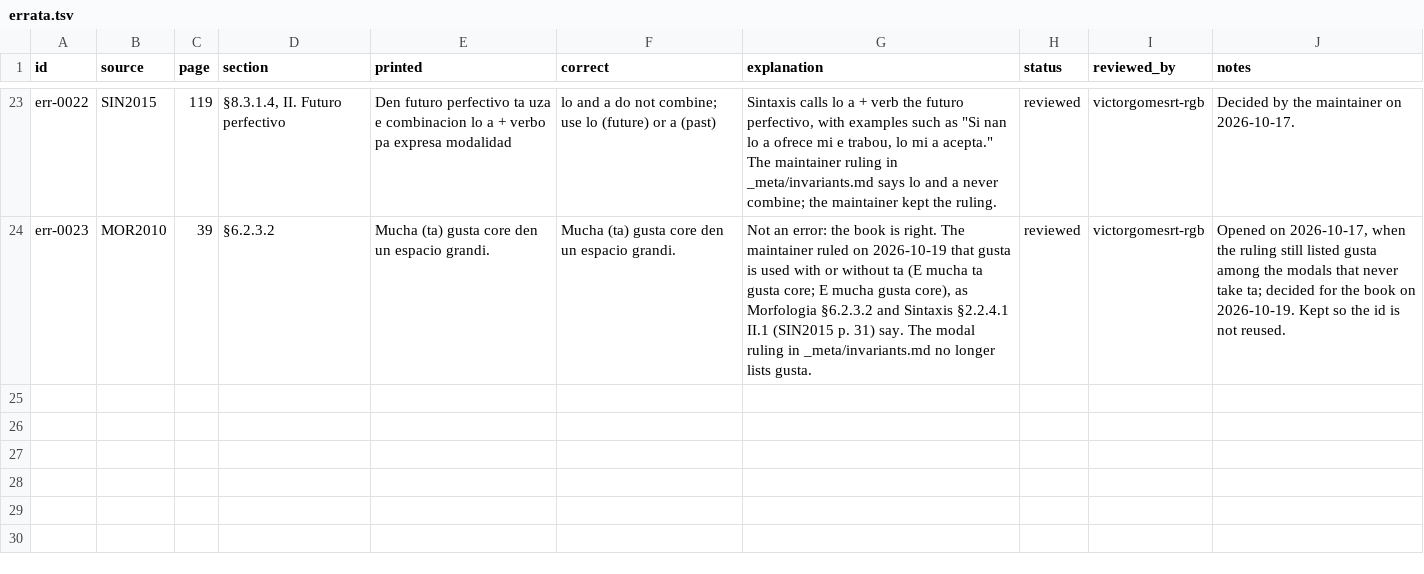
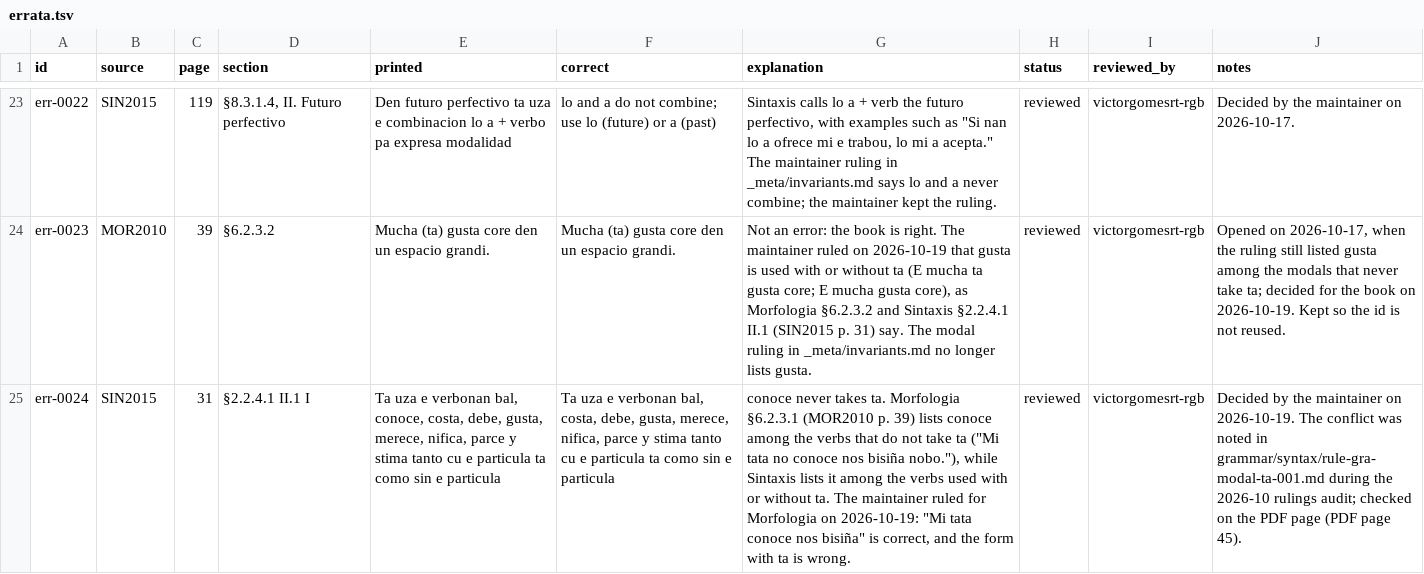
Before and after one commit to ARUBAGOV33/papiamento, a TSV file: sources/errata.tsv, drawn as a sheet; only a part is shown, gaps mark what is left out; the diff names each change by its address in the sheet, - before the commit and + after, or states it on an @@ line.

Commit message:
conoce never takes ta (maintainer ruling of 2026-10-19, err-0024)
Morfologia §6.2.3.1 (p. 39) lists conoce among the verbs without ta;
Sintaxis §2.2.4.1 II.1 (p. 31) lists it among the verbs used with or
without ta. The maintainer ruled for Morfologia: "Mi tata conoce nos
bisiña". Sintaxis p. 31 is logged as err-0024, the invariant is added,
and RULE_GRA_MODAL_TA_001 now also flags ta before conoce after a
pronoun (mi ta conoce -> mi conoce), with Morfologia's example as a
Correct sentence.

Signed-off-by: victorgomesrt-rgb <240994509+victorgomesrt-rgb@users.noreply.github.com>

```diff
--- a/sources/errata.tsv
+++ b/sources/errata.tsv
+row 25: err-0024 | SIN2015 | 31 | §2.2.4.1 II.1 I | Ta uza e verbonan bal, conoce, costa, debe, gusta, merece, nifica, parce y stima tanto cu e particula ta como sin e particula | Ta uza e verbonan bal, costa, debe, gusta, merece, nifica, parce y stima tanto cu e particula ta como sin e particula | conoce never takes ta. Morfologia §6.2.3.1 (MOR2010 p. 39) lists conoce among the verbs that do not take ta ("Mi tata no conoce nos bisiña nobo."), while Sintaxis lists it among the verbs used with or without ta. The maintainer ruled for Morfologia on 2026-10-19: "Mi tata conoce nos bisiña" is correct, and the form with ta is wrong. | reviewed | victorgomesrt-rgb | Decided by the maintainer on 2026-10-19. The conflict was noted in grammar/syntax/rule-gra-modal-ta-001.md during the 2026-10 rulings audit; checked on the PDF page (PDF page 45).
```
Also changed, not shown: 5 other files.
